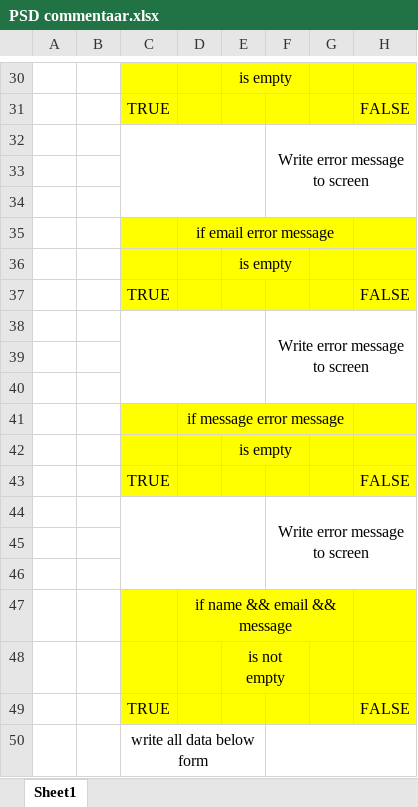
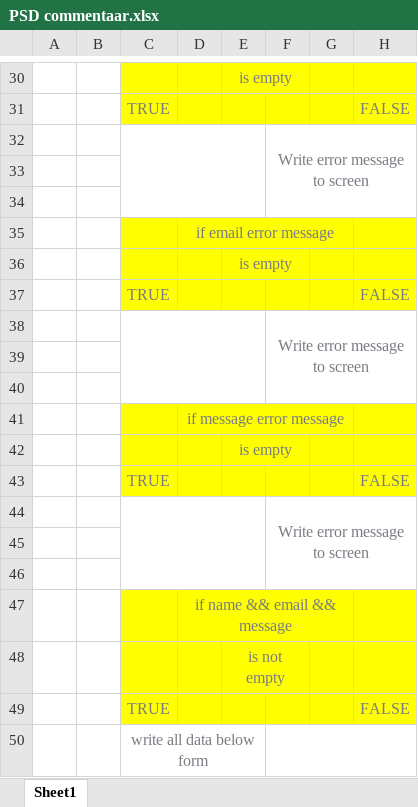
Before and after one commit to Caedendi/Educom_Curriculum, an Excel workbook: opdracht_1.3 commentaar/PSD commentaar.xlsx, sheet Sheet1, drawn as a sheet; only a part is shown, gaps mark what is left out; values as stored, in another font and other column widths than the file's, no borders; the diff covers the shown part only; the diff names each change by its address in the sheet, - before the commit and + after, or states it on an @@ line.

```diff
--- a/opdracht_1.3 commentaar/PSD commentaar.xlsx (sheet Sheet1)
+++ b/opdracht_1.3 commentaar/PSD commentaar.xlsx (sheet Sheet1)
-E30 text colour: black
+E30 text colour: #787C82
-C31 text colour: black
+C31 text colour: #787C82
-H31 text colour: black
+H31 text colour: #787C82
-F32 text colour: black
+F32 text colour: #787C82
-D35 text colour: black
+D35 text colour: #787C82
-E36 text colour: black
+E36 text colour: #787C82
-C37 text colour: black
+C37 text colour: #787C82
-H37 text colour: black
+H37 text colour: #787C82
-F38 text colour: black
+F38 text colour: #787C82
-D41 text colour: black
+D41 text colour: #787C82
-E42 text colour: black
+E42 text colour: #787C82
-C43 text colour: black
+C43 text colour: #787C82
-H43 text colour: black
+H43 text colour: #787C82
-F44 text colour: black
+F44 text colour: #787C82
-D47 text colour: black
+D47 text colour: #787C82
-E48 text colour: black
+E48 text colour: #787C82
-C49:C50 text colour: black
+C49:C50 text colour: #787C82
-H49 text colour: black
+H49 text colour: #787C82
```
Also changed, not shown: cell formats elsewhere in this sheet.
